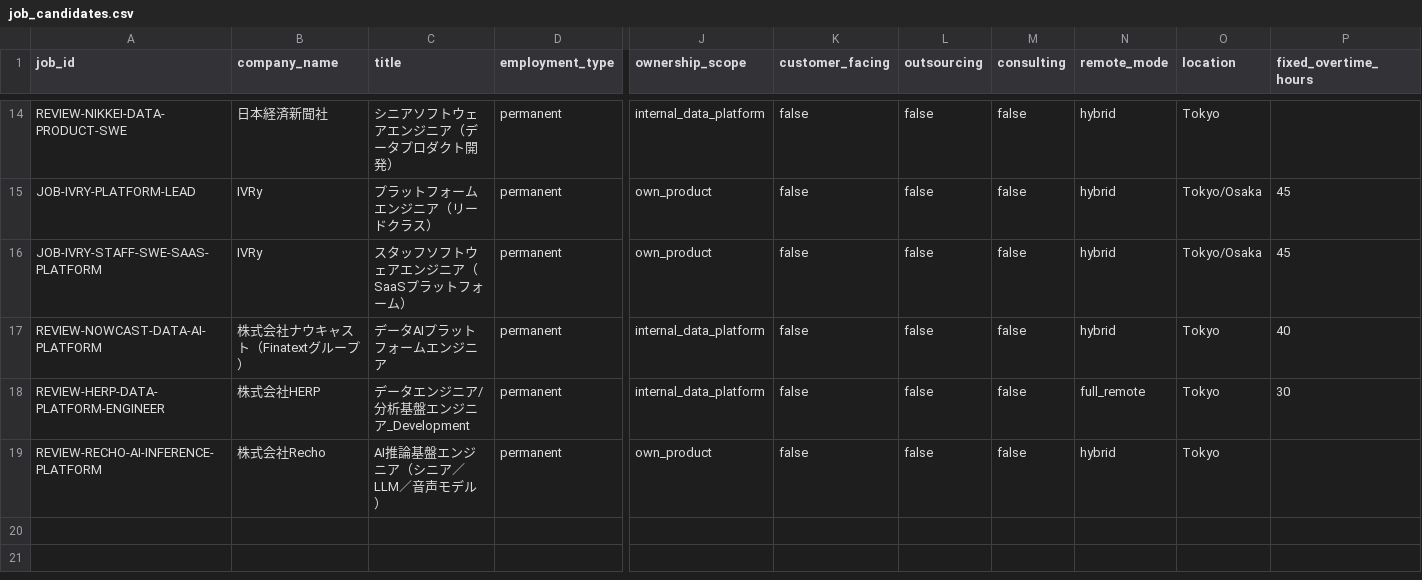
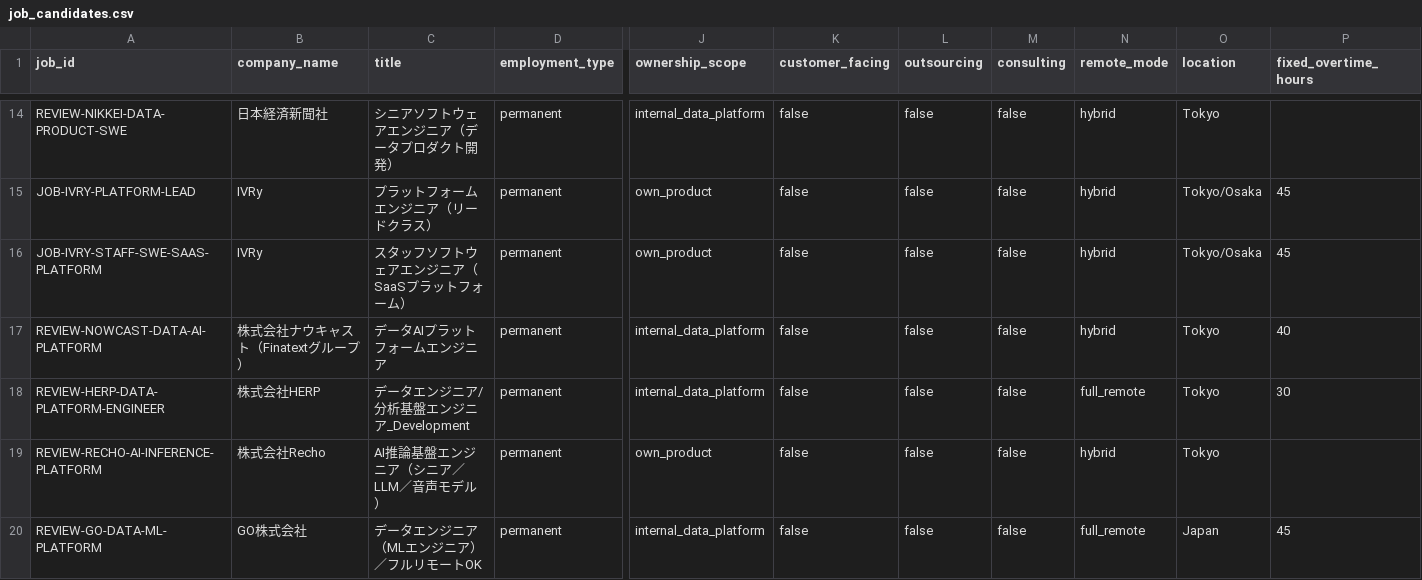
Before and after one commit to KAFKA2306/salary, a CSV file: seeds/job_candidates.csv, drawn as a sheet; only a part is shown, gaps mark what is left out; rows hold the shown columns only; the diff names each change by its address in the sheet, - before the commit and + after, or states it on an @@ line.

Commit message:
jobs: track GO data and ML platform engineer as salary REVIEW

```diff
--- a/seeds/job_candidates.csv
+++ b/seeds/job_candidates.csv
+row 20: REVIEW-GO-DATA-ML-PLATFORM | GO株式会社 | データエンジニア（MLエンジニア）／フルリモートOK | permanent | internal_data_platform | false | false | false | full_remote | Japan | 45
```
Also changed, not shown: 2 other files.
